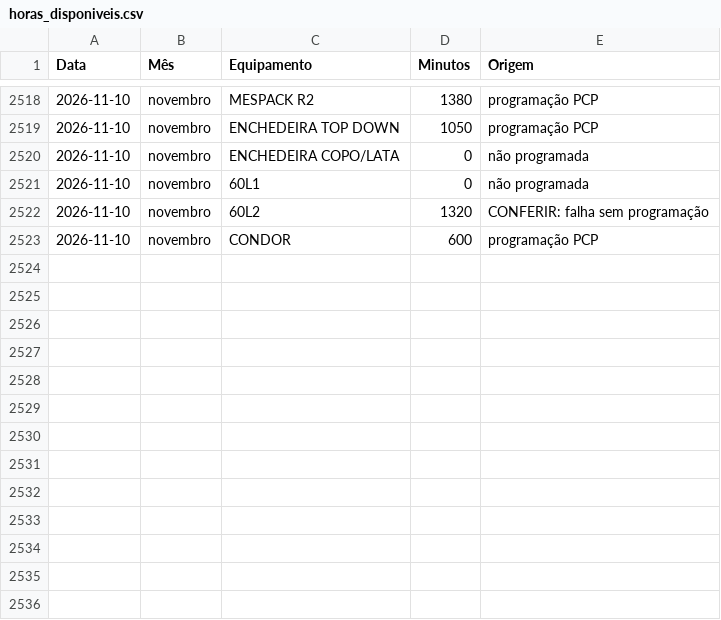
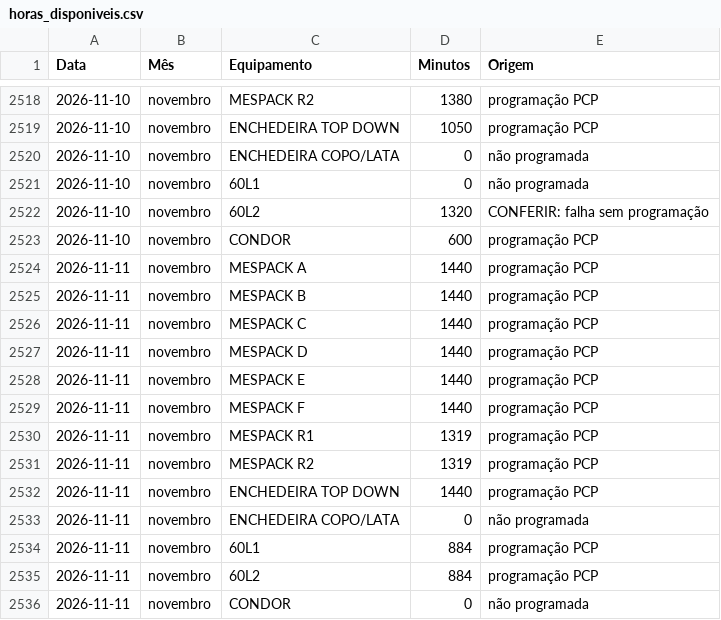
Before and after one commit to Geanfer10/Preventiva-Envasadoras, a CSV file: data/horas_disponiveis.csv, drawn as a sheet; only a part is shown, gaps mark what is left out; the diff names each change by its address in the sheet, - before the commit and + after, or states it on an @@ line.

```diff
--- a/data/horas_disponiveis.csv
+++ b/data/horas_disponiveis.csv
+row 2524: 2026-11-11 | novembro | MESPACK A | 1440 | programação PCP
+row 2525: 2026-11-11 | novembro | MESPACK B | 1440 | programação PCP
+row 2526: 2026-11-11 | novembro | MESPACK C | 1440 | programação PCP
+row 2527: 2026-11-11 | novembro | MESPACK D | 1440 | programação PCP
+row 2528: 2026-11-11 | novembro | MESPACK E | 1440 | programação PCP
+row 2529: 2026-11-11 | novembro | MESPACK F | 1440 | programação PCP
+row 2530: 2026-11-11 | novembro | MESPACK R1 | 1319 | programação PCP
+row 2531: 2026-11-11 | novembro | MESPACK R2 | 1319 | programação PCP
+row 2532: 2026-11-11 | novembro | ENCHEDEIRA TOP DOWN | 1440 | programação PCP
+row 2533: 2026-11-11 | novembro | ENCHEDEIRA COPO/LATA | 0 | não programada
+row 2534: 2026-11-11 | novembro | 60L1 | 884 | programação PCP
+row 2535: 2026-11-11 | novembro | 60L2 | 884 | programação PCP
+row 2536: 2026-11-11 | novembro | CONDOR | 0 | não programada
```
Also changed, not shown: 2 other files.
